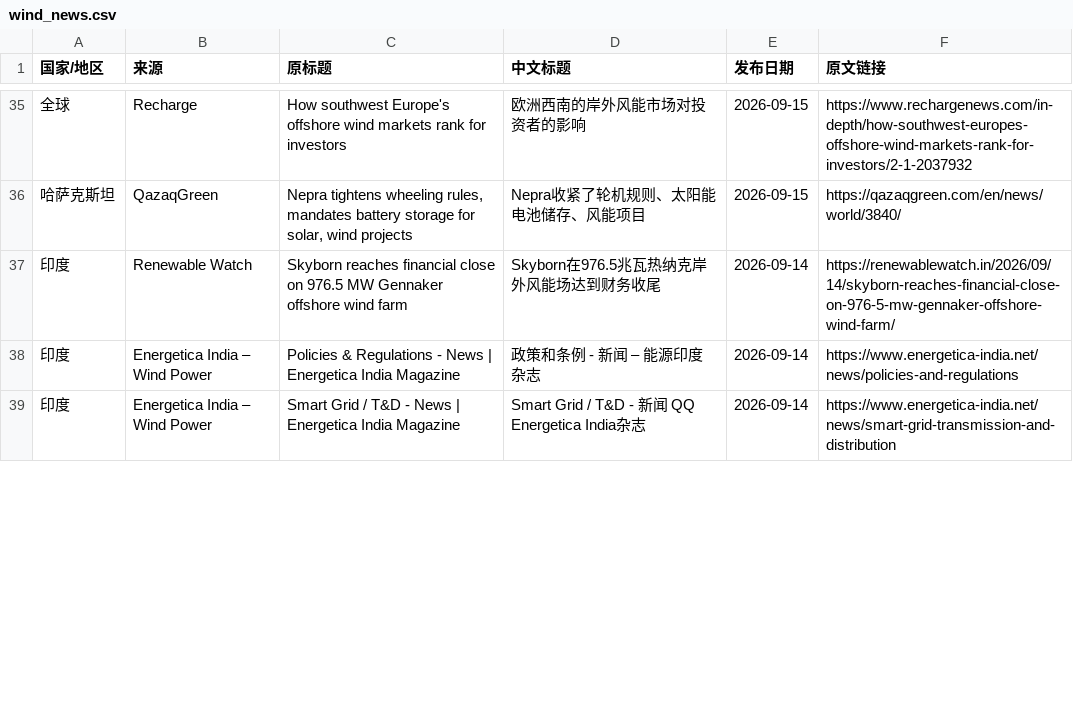
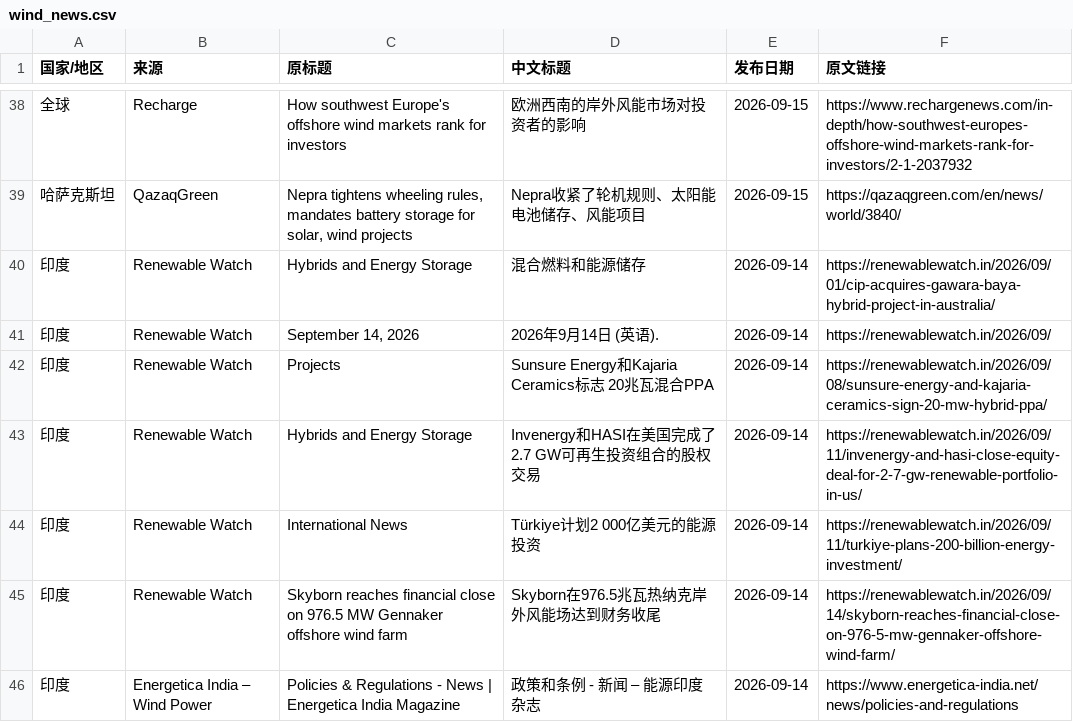
Before and after one commit to fengcy85/wind-monitor, a CSV file: site/data/wind_news.csv, drawn as a sheet; only a part is shown, gaps mark what is left out; the shorter side is filled out with more unchanged rows; the diff covers the shown part only.

```diff
--- a/site/data/wind_news.csv
+++ b/site/data/wind_news.csv
@@ -36,2 +39,7 @@
 哈萨克斯坦,QazaqGreen,"Nepra tightens wheeling rules, mandates battery storage for solar, wind projects",Nepra收紧了轮机规则、太阳能电池储存、风能项目,2026-09-15,https://qazaqgreen.com/en/news/world/3840/
+印度,Renewable Watch,Hybrids and Energy Storage,混合燃料和能源储存,2026-09-14,https://renewablewatch.in/2026/09/01/cip-acquires-gawara-baya-hybrid-project-in-australia/
+印度,Renewable Watch,"September 14, 2026",2026年9月14日 (英语).,2026-09-14,https://renewablewatch.in/2026/09/
+印度,Renewable Watch,Projects,Sunsure Energy和Kajaria Ceramics标志 20兆瓦混合PPA,2026-09-14,https://renewablewatch.in/2026/09/08/sunsure-energy-and-kajaria-ceramics-sign-20-mw-hybrid-ppa/
+印度,Renewable Watch,Hybrids and Energy Storage,Invenergy和HASI在美国完成了2.7 GW可再生投资组合的股权交易,2026-09-14,https://renewablewatch.in/2026/09/11/invenergy-and-hasi-close-equity-deal-for-2-7-gw-renewable-portfolio-in-us/
+印度,Renewable Watch,International News,Türkiye计划2 000亿美元的能源投资,2026-09-14,https://renewablewatch.in/2026/09/11/turkiye-plans-200-billion-energy-investment/
 印度,Renewable Watch,Skyborn reaches financial close on 976.5 MW Gennaker offshore wind farm,Skyborn在976.5兆瓦热纳克岸外风能场达到财务收尾,2026-09-14,https://renewablewatch.in/2026/09/14/skyborn-reaches-financial-close-on-976-5-mw-gennaker-offshore-wind-farm/
```
Also changed, not shown: 5 added rows, 4 removed rows, 3 moved rows and 3 edited cells elsewhere in this file, 3 other files.
